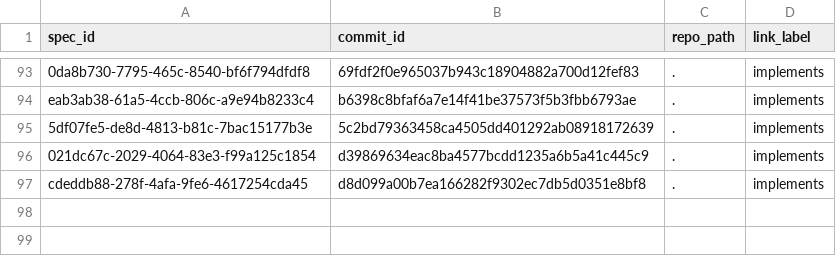
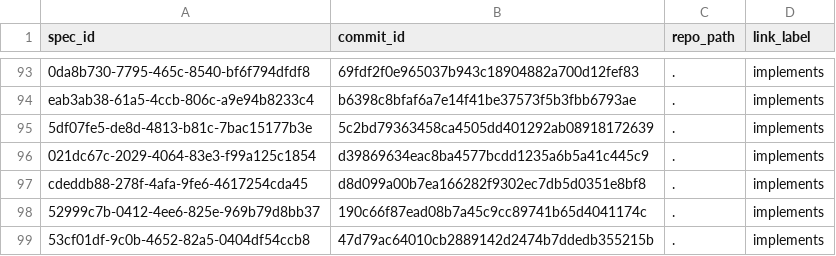
Before and after one commit to zamm-dev/zamm-golang-mvp-11, a CSV file: .zamm/commit-links.csv, drawn as a sheet; only a part is shown, gaps mark what is left out; the diff names each change by its address in the sheet, - before the commit and + after, or states it on an @@ line.

```diff
--- a/.zamm/commit-links.csv
+++ b/.zamm/commit-links.csv
+row 98: 52999c7b-0412-4ee6-825e-969b79d8bb37 | 190c66f87ead08b7a45c9cc89741b65d4041174c | . | implements
+row 99: 53cf01df-9c0b-4652-82a5-0404df54ccb8 | 47d79ac64010cb2889142d2474b7ddedb355215b | . | implements
```
Also changed, not shown: .zamm/spec-links.csv, 2 other files.
